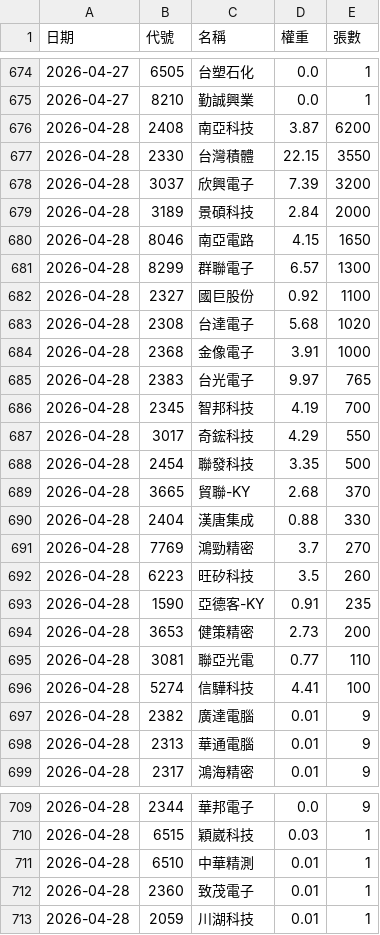
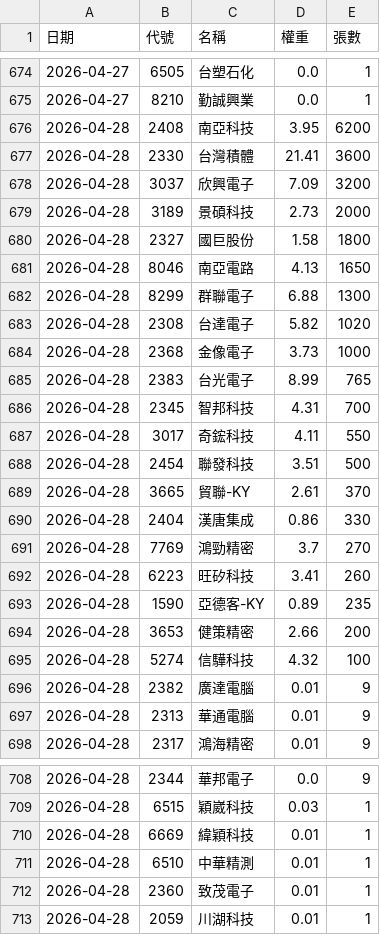
Before and after one commit to strayfrog/twse-sniper, a CSV file: 00991A_holdings.csv, drawn as a sheet; only a part is shown, gaps mark what is left out; the diff covers the shown part only.

```diff
--- a/00991A_holdings.csv
+++ b/00991A_holdings.csv
@@ -675,23 +675,22 @@
 2026-04-27,8210,勤誠興業,0.0,1
-2026-04-28,2408,南亞科技,3.87,6200
-2026-04-28,2330,台灣積體,22.15,3550
-2026-04-28,3037,欣興電子,7.39,3200
-2026-04-28,3189,景碩科技,2.84,2000
-2026-04-28,8046,南亞電路,4.15,1650
-2026-04-28,8299,群聯電子,6.57,1300
-2026-04-28,2327,國巨股份,0.92,1100
-2026-04-28,2308,台達電子,5.68,1020
-2026-04-28,2368,金像電子,3.91,1000
-2026-04-28,2383,台光電子,9.97,765
-2026-04-28,2345,智邦科技,4.19,700
-2026-04-28,3017,奇鋐科技,4.29,550
-2026-04-28,2454,聯發科技,3.35,500
-2026-04-28,3665,貿聯-KY,2.68,370
-2026-04-28,2404,漢唐集成,0.88,330
+2026-04-28,2408,南亞科技,3.95,6200
+2026-04-28,2330,台灣積體,21.41,3600
+2026-04-28,3037,欣興電子,7.09,3200
+2026-04-28,3189,景碩科技,2.73,2000
+2026-04-28,2327,國巨股份,1.58,1800
+2026-04-28,8046,南亞電路,4.13,1650
+2026-04-28,8299,群聯電子,6.88,1300
+2026-04-28,2308,台達電子,5.82,1020
+2026-04-28,2368,金像電子,3.73,1000
+2026-04-28,2383,台光電子,8.99,765
+2026-04-28,2345,智邦科技,4.31,700
+2026-04-28,3017,奇鋐科技,4.11,550
+2026-04-28,2454,聯發科技,3.51,500
+2026-04-28,3665,貿聯-KY,2.61,370
+2026-04-28,2404,漢唐集成,0.86,330
 2026-04-28,7769,鴻勁精密,3.7,270
-2026-04-28,6223,旺矽科技,3.5,260
-2026-04-28,1590,亞德客-KY,0.91,235
-2026-04-28,3653,健策精密,2.73,200
-2026-04-28,3081,聯亞光電,0.77,110
-2026-04-28,5274,信驊科技,4.41,100
+2026-04-28,6223,旺矽科技,3.41,260
+2026-04-28,1590,亞德客-KY,0.89,235
+2026-04-28,3653,健策精密,2.66,200
+2026-04-28,5274,信驊科技,4.32,100
 2026-04-28,2382,廣達電腦,0.01,9
@@ -710,2 +709,3 @@
 2026-04-28,6515,穎崴科技,0.03,1
+2026-04-28,6669,緯穎科技,0.01,1
 2026-04-28,6510,中華精測,0.01,1
```
Also changed, not shown: 1 moved row elsewhere in this file, 00981A_holdings.csv, 00982A_holdings.csv.
